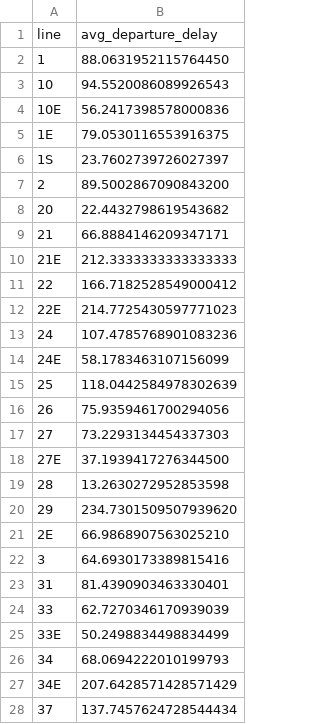
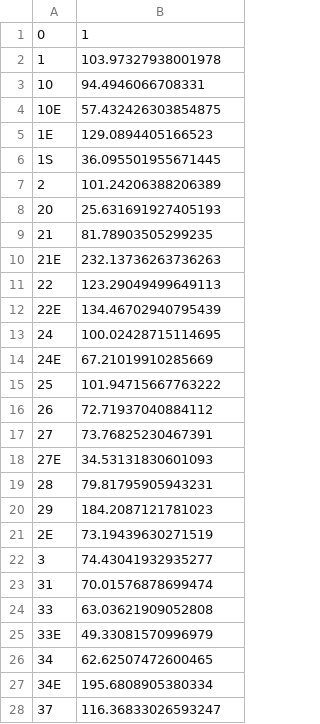
Before and after one commit to apanteli227/AIxCity-Nahverkehr, a CSV file: src/frontend/src/assets/avgLineDelay.csv, drawn as a sheet; only a part is shown; the diff covers the shown part only.

```diff
--- a/src/frontend/src/assets/avgLineDelay.csv
+++ b/src/frontend/src/assets/avgLineDelay.csv
@@ -1,28 +1,28 @@
-"line","avg_departure_delay"
-"1","88.0631952115764450"
-"10","94.5520086089926543"
-"10E","56.2417398578000836"
-"1E","79.0530116553916375"
-"1S","23.7602739726027397"
-"2","89.5002867090843200"
-"20","22.4432798619543682"
-"21","66.8884146209347171"
-"21E","212.3333333333333333"
-"22","166.7182528549000412"
-"22E","214.7725430597771023"
-"24","107.4785768901083236"
-"24E","58.1783463107156099"
-"25","118.0442584978302639"
-"26","75.9359461700294056"
-"27","73.2293134454337303"
-"27E","37.1939417276344500"
-"28","13.2630272952853598"
-"29","234.7301509507939620"
-"2E","66.9868907563025210"
-"3","64.6930173389815416"
-"31","81.4390903463330401"
-"33","62.7270346170939039"
-"33E","50.2498834498834499"
-"34","68.0694222010199793"
-"34E","207.6428571428571429"
-"37","137.7457624728544434"
+0,1
+1,103.97327938001978
+10,94.4946066708331
+10E,57.432426303854875
+1E,129.0894405166523
+1S,36.095501955671445
+2,101.24206388206389
+20,25.631691927405193
+21,81.78903505299235
+21E,232.13736263736263
+22,123.29049499649113
+22E,134.46702940795439
+24,100.02428715114695
+24E,67.21019910285669
+25,101.94715667763222
+26,72.71937040884112
+27,73.76825230467391
+27E,34.53131830601093
+28,79.81795905943231
+29,184.2087121781023
+2E,73.19439630271519
+3,74.43041932935277
+31,70.01576878699474
+33,63.03621909052808
+33E,49.33081570996979
+34,62.62507472600465
+34E,195.6808905380334
+37,116.36833026593247
```
Also changed, not shown: 45 edited cells elsewhere in this file, src/frontend/src/assets/avgStopDelay.csv, 6 other files.
